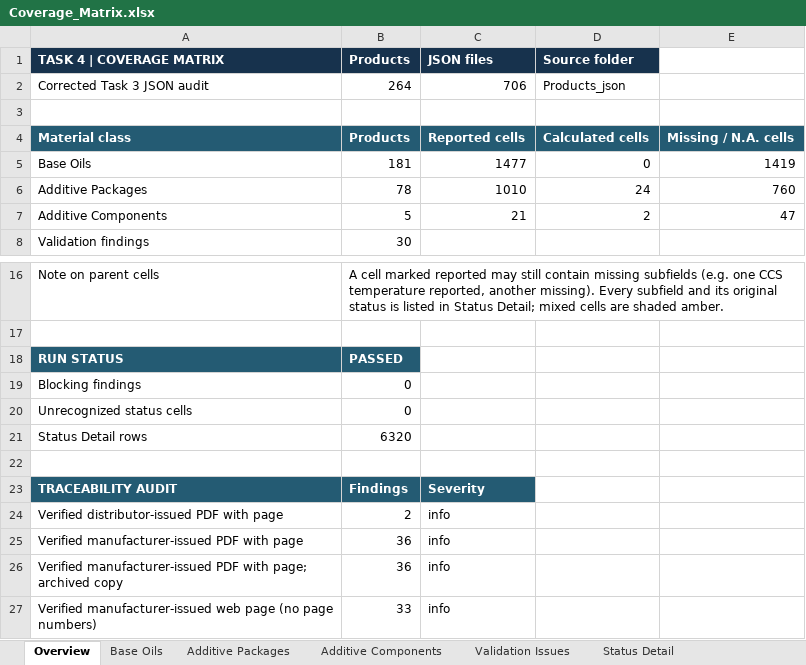
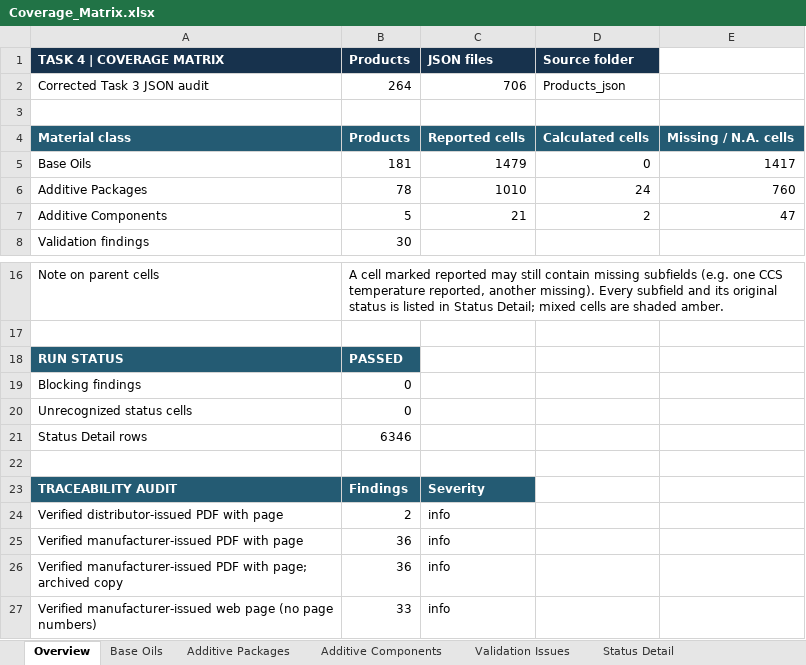
Before and after one commit to alaaahmadd182-lab/Smart-formulator-project, an Excel workbook: Coverage_Matrix.xlsx, sheet Overview, drawn as a sheet; only a part is shown, gaps mark what is left out; values as stored, in another font and other column widths than the file's, no borders; the diff names each change by its address in the sheet, - before the commit and + after, or states it on an @@ line.

```diff
--- a/Coverage_Matrix.xlsx (sheet Overview)
+++ b/Coverage_Matrix.xlsx (sheet Overview)
-C5 (JSON files): 1477
+C5 (JSON files): 1479
-E5: 1419
+E5: 1417
-B21 (Products): 6320
+B21 (Products): 6346
```
Also changed, not shown: sheet Status Detail, sheet Base Oils, 42 other files.
